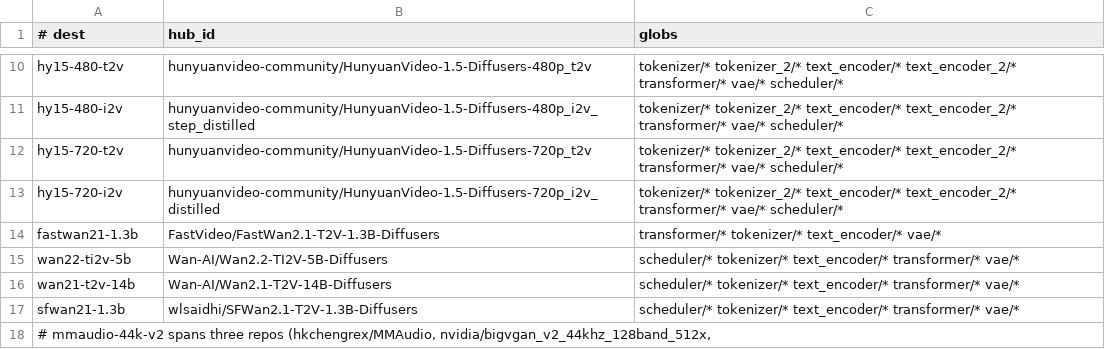
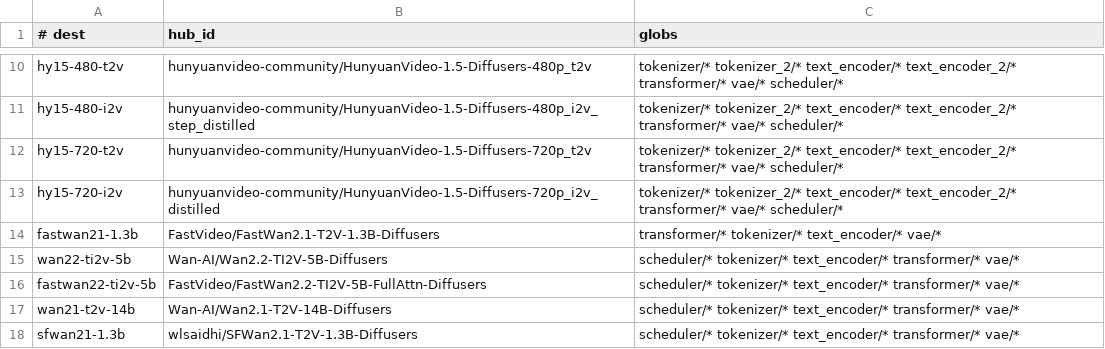
Before and after one commit to zaitrarrio/fastvideo-rs, a TSV file: scripts/gpu/weights-manifest.tsv, drawn as a sheet; only a part is shown, gaps mark what is left out; the shorter side is filled out with more unchanged rows; the diff names each change by its address in the sheet, - before the commit and + after, or states it on an @@ line.

```diff
--- a/scripts/gpu/weights-manifest.tsv
+++ b/scripts/gpu/weights-manifest.tsv
+row 16: fastwan22-ti2v-5b | FastVideo/FastWan2.2-TI2V-5B-FullAttn-Diffusers | scheduler/* tokenizer/* text_encoder/* transformer/* vae/*
```
Also changed, not shown: 31 other files.
